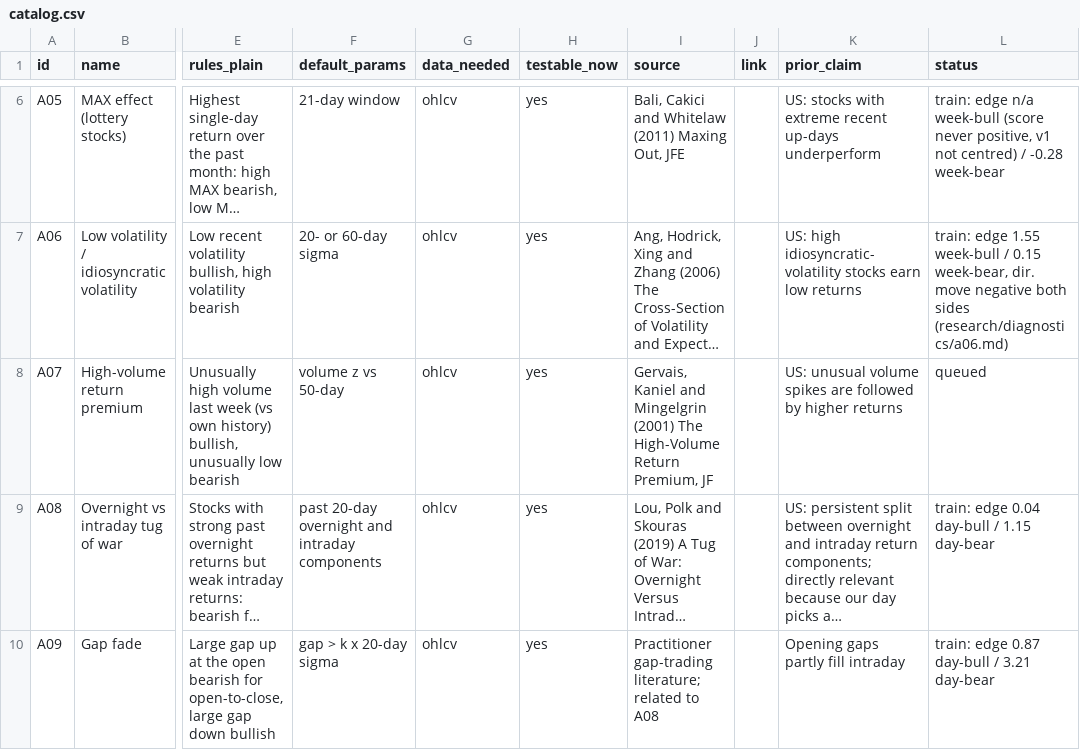
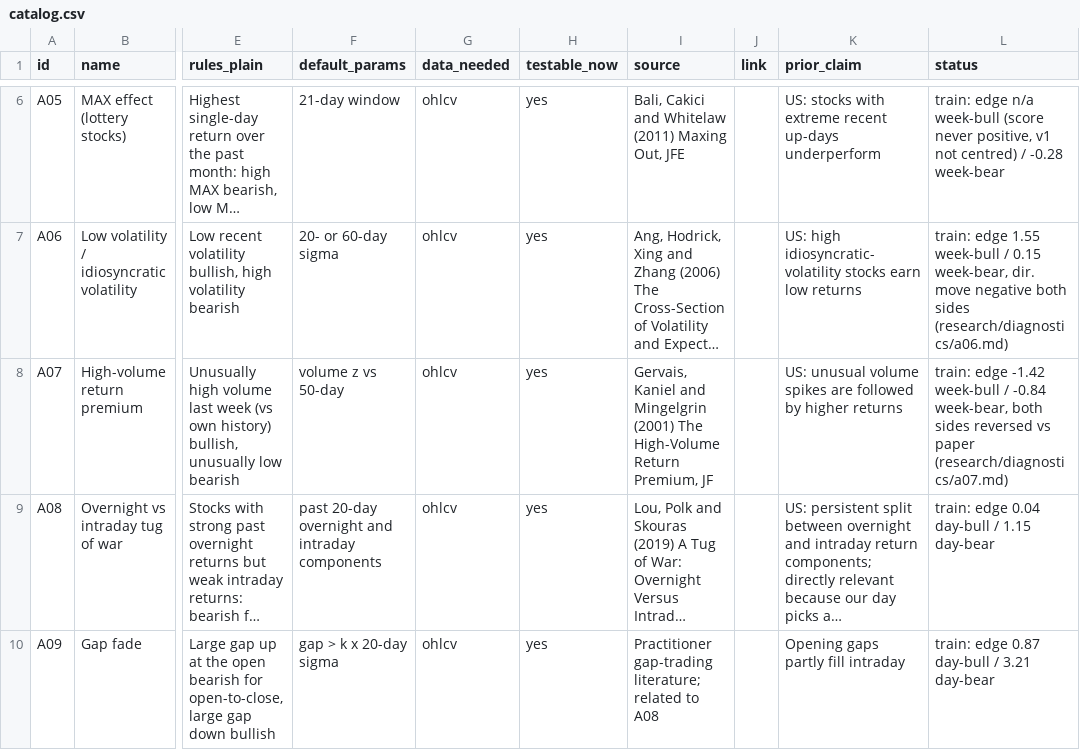
Before and after one commit to Achintya1311/stockstalker-lab, a CSV file: cards/catalog.csv, drawn as a sheet; only a part is shown, gaps mark what is left out; long unchanged cells end in …; the diff names each change by its address in the sheet, - before the commit and + after, or states it on an @@ line.

```diff
--- a/cards/catalog.csv
+++ b/cards/catalog.csv
-L8 (status): queued
+L8 (status): train: edge -1.42 week-bull / -0.84 week-bear, both sides reversed vs paper (research/diagnostics/a07.md)
```
Also changed, not shown: 5 other files.
